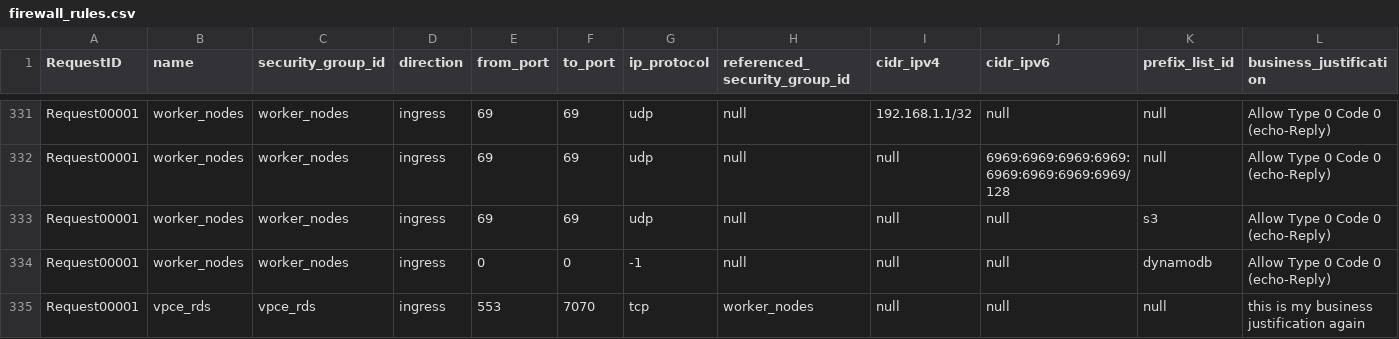
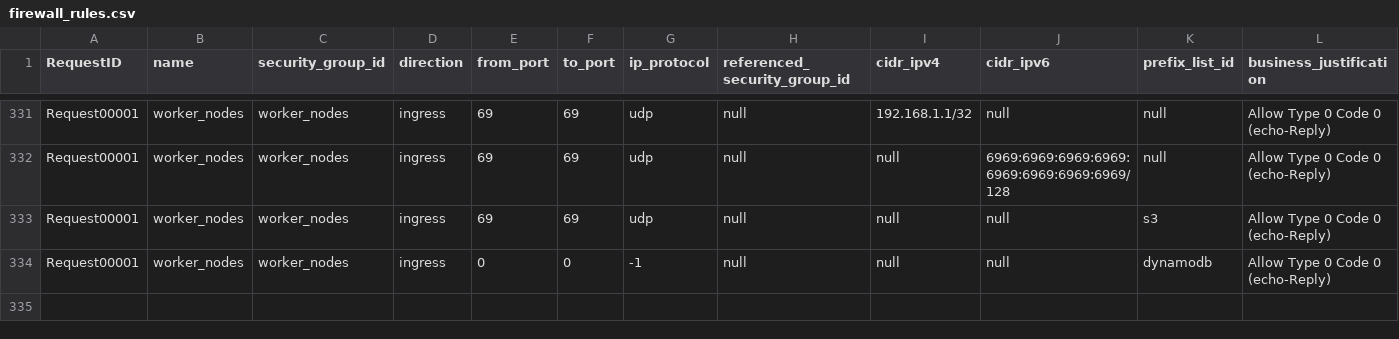
Before and after one commit to drewpypro/terraform-aws-sg-module-template, a CSV file: firewall_rules.csv, drawn as a sheet; only a part is shown, gaps mark what is left out.

Commit message:
fix bad rule

```diff
--- a/firewall_rules.csv
+++ b/firewall_rules.csv
@@ -334,2 +334 @@ Request00001,worker_nodes,worker_nodes,ingress,69,69,udp,null,null,null,s3,Allow
 Request00001,worker_nodes,worker_nodes,ingress,0,0,-1,null,null,null,dynamodb,Allow Type 0 Code 0 (echo-Reply)
-Request00001,vpce_rds,vpce_rds,ingress,553,7070,tcp,worker_nodes,null,null,null,this is my business justification again
```
